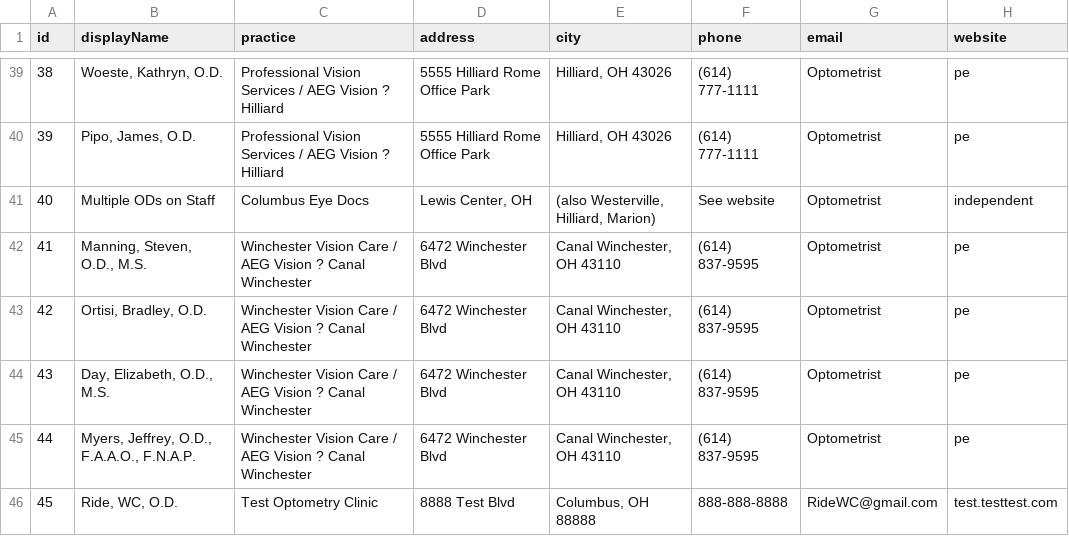
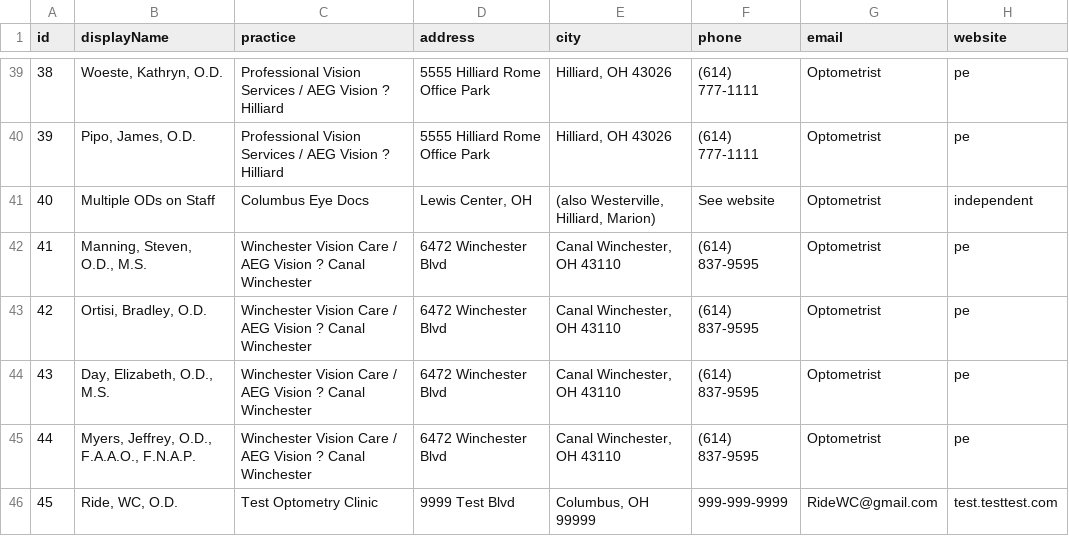
Before and after one commit to LuchoClaudeTools/nwes-providers, a CSV file: providers.csv, drawn as a sheet; only a part is shown, gaps mark what is left out; the diff names each change by its address in the sheet, - before the commit and + after, or states it on an @@ line.

Commit message:
Optometrist self-update: Ride, WC, O.D.

```diff
--- a/providers.csv
+++ b/providers.csv
-D46 (address): 8888 Test Blvd
+D46 (address): 9999 Test Blvd
-E46 (city): Columbus, OH 88888
+E46 (city): Columbus, OH 99999
-F46 (phone): 888-888-8888
+F46 (phone): 999-999-9999
```
